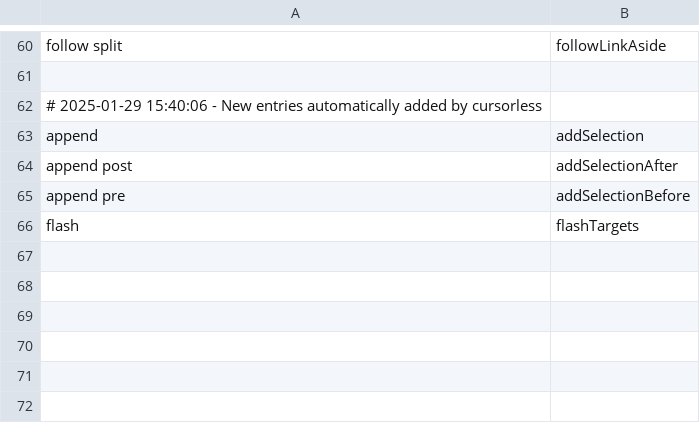
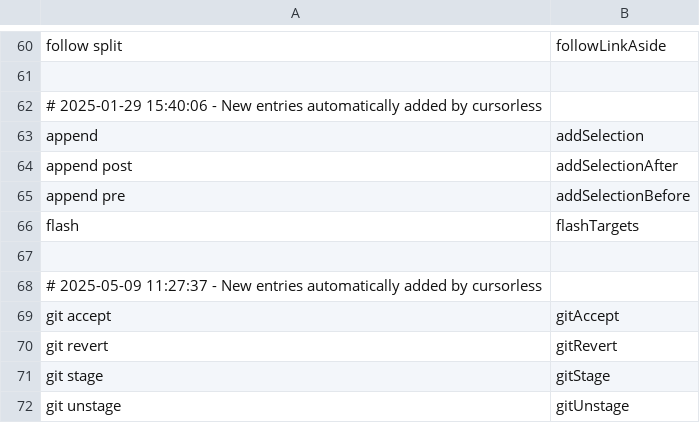
Before and after one commit to danpowley/talon-community, a CSV file: cursorless-settings/actions.csv, drawn as a sheet; only a part is shown, gaps mark what is left out.

Commit message:
New Cursorless entries, added automatically

```diff
--- a/cursorless-settings/actions.csv
+++ b/cursorless-settings/actions.csv
@@ -66 +66,7 @@ append pre, addSelectionBefore
 flash, flashTargets
+
+# 2025-05-09 11:27:37 - New entries automatically added by cursorless
+git accept, gitAccept
+git revert, gitRevert
+git stage, gitStage
+git unstage, gitUnstage
```
Also changed, not shown: cursorless-settings/modifier_scope_types.csv.
